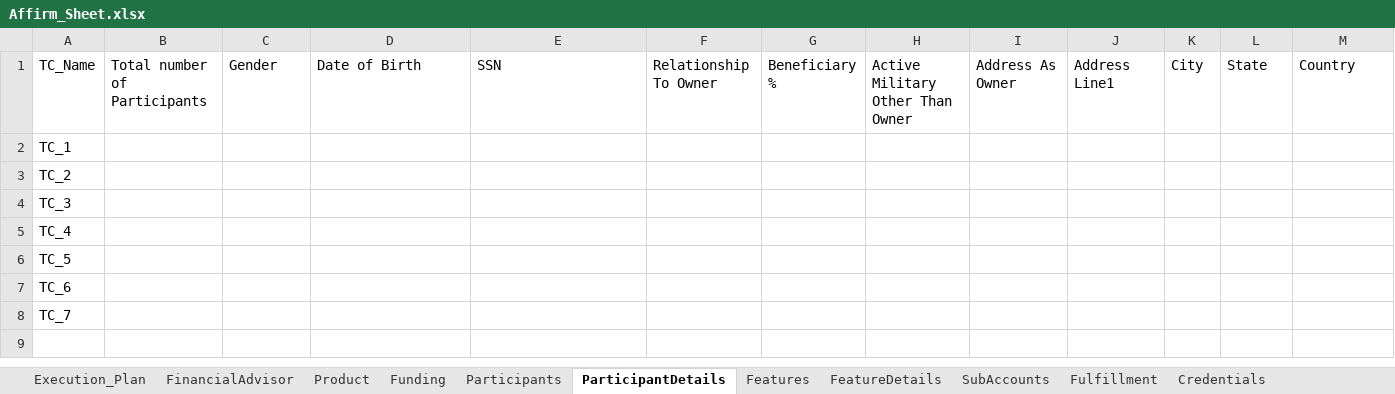
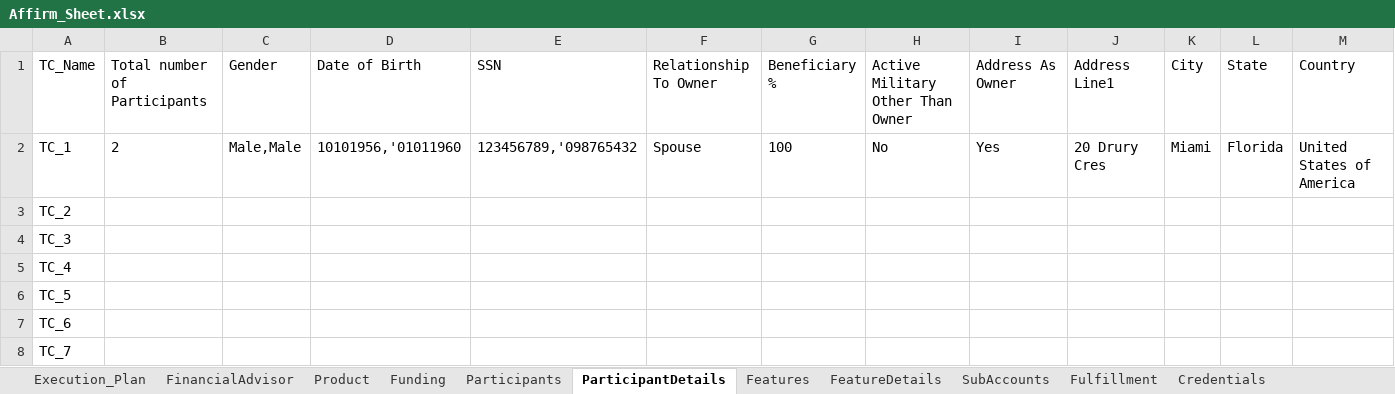
Before and after one commit to rahulbose07319/My_First_Framework, an Excel workbook: Affirm/src/main/java/Affirm_Sheet.xlsx, sheet ParticipantDetails, drawn as a sheet; only a part is shown; values as stored, in another font and other column widths than the file's, no borders; the diff covers the shown part only; the diff names each change by its address in the sheet, - before the commit and + after, or states it on an @@ line.

```diff
--- a/Affirm/src/main/java/Affirm_Sheet.xlsx (sheet ParticipantDetails)
+++ b/Affirm/src/main/java/Affirm_Sheet.xlsx (sheet ParticipantDetails)
-B2: (empty)
+B2: 2
-C2: (empty)
+C2: Male,Male
-D2: (empty)
+D2: 10101956,'01011960
-E2: (empty)
+E2: 123456789,'098765432
-F2: (empty)
+F2: Spouse
-G2: (empty)
+G2: 100
-H2: (empty)
+H2: No
-I2: (empty)
+I2: Yes
-J2: (empty)
+J2: 20 Drury Cres
-K2: (empty)
+K2: Miami
-L2: (empty)
+L2: Florida
-M2: (empty)
+M2: United States of America
```
Also changed, not shown: 3 edited cells elsewhere in this sheet, sheet Fulfillment, sheet Product, sheet SubAccounts, sheet FinancialAdvisor, sheet Participants, sheet Funding, 2 more sheets, 25 other files.
